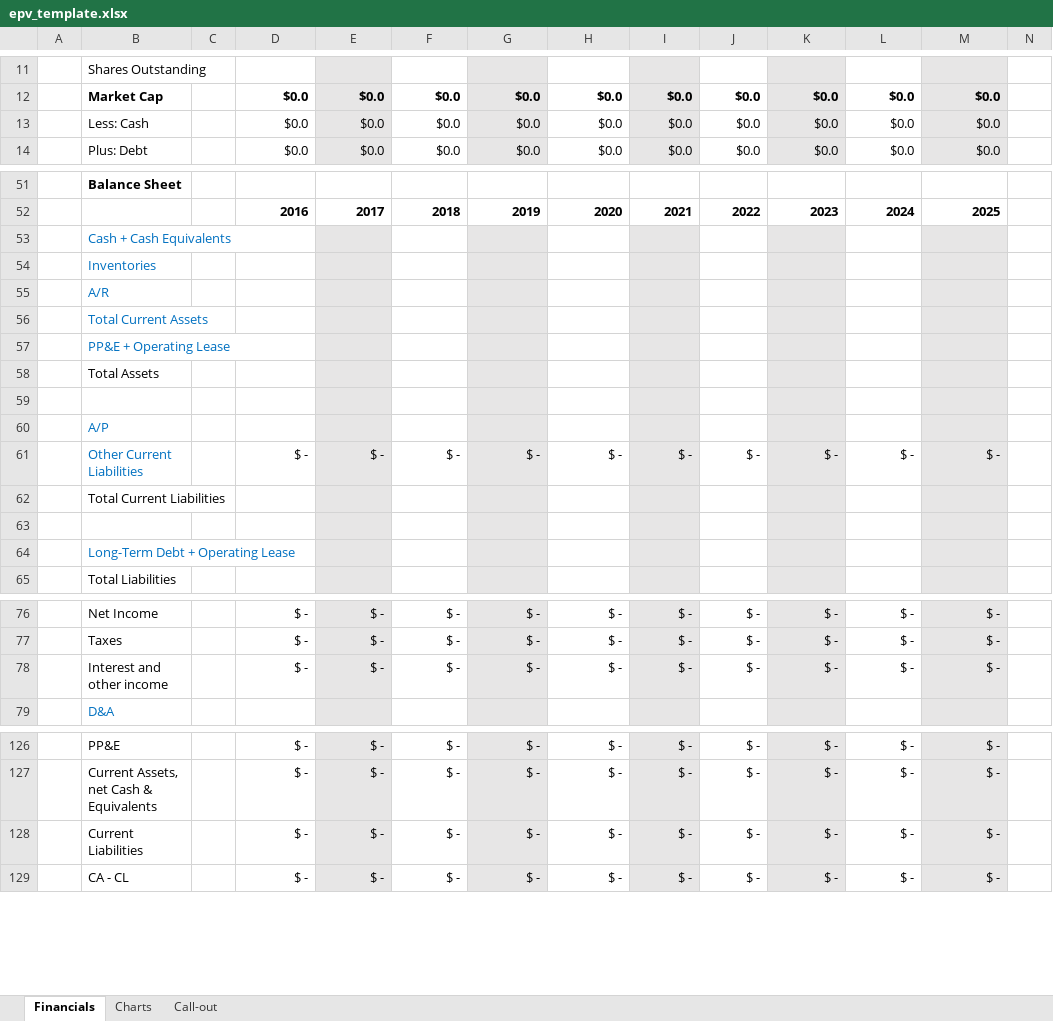
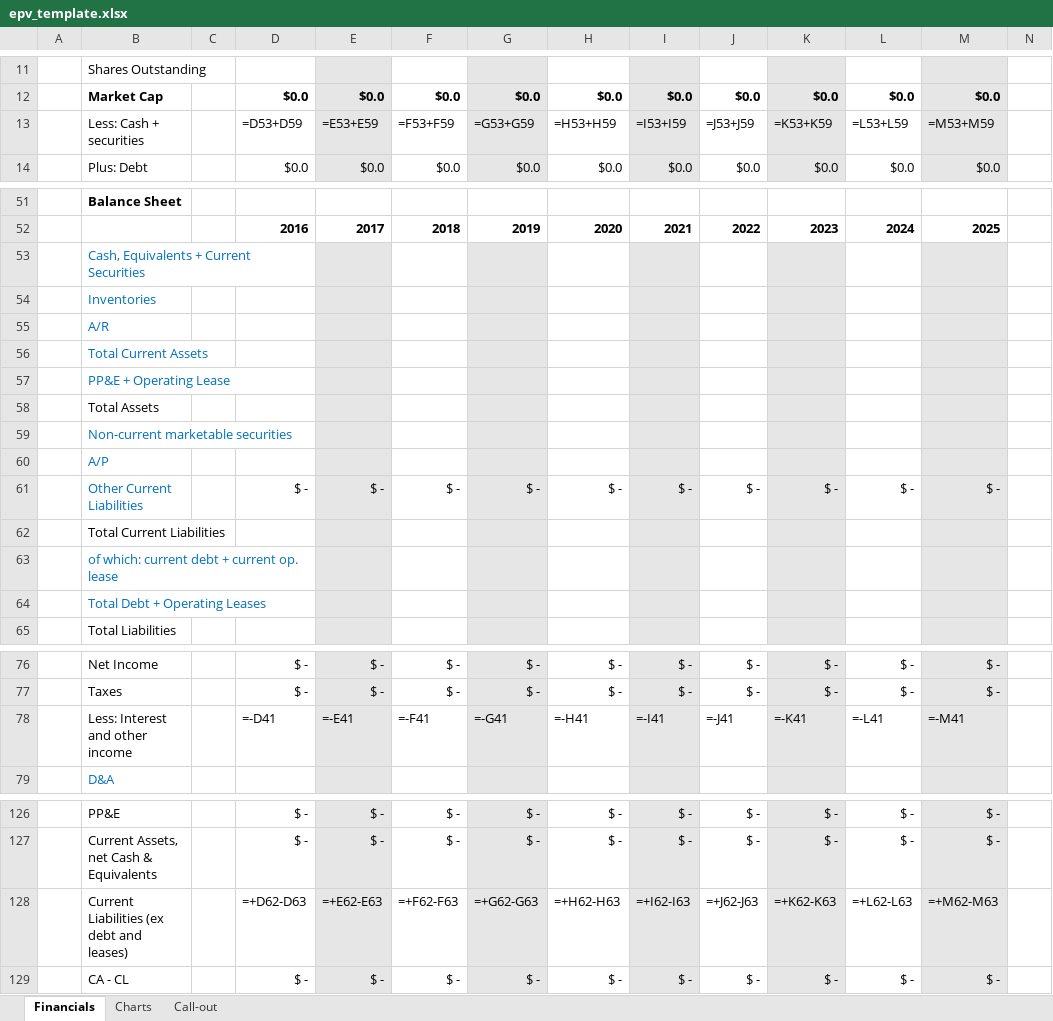
Before and after one commit to zhaohenglee/Sample_R, an Excel workbook: template/epv_template.xlsx, sheet Financials, drawn as a sheet; only a part is shown, gaps mark what is left out; values as stored, in another font and other column widths than the file's, no borders; formulas without a stored value are shown as written; removed rows and columns are numbered as before the commit, all else as after; rows hold the shown columns only; the diff names each change by its address in the sheet, - before the commit and + after, or states it on an @@ line.

```diff
--- a/template/epv_template.xlsx (sheet Financials)
+++ b/template/epv_template.xlsx (sheet Financials)
-row 13:  | Less: Cash |  | $0.0 | $0.0 | $0.0 | $0.0 | $0.0 | $0.0 | $0.0 | $0.0 | $0.0 | $0.0
+row 13:  | Less: Cash + securities |  | =D53+D59 | =E53+E59 | =F53+F59 | =G53+G59 | =H53+H59 | =I53+I59 | =J53+J59 | =K53+K59 | =L53+L59 | =M53+M59
-B53: Cash + Cash Equivalents
+B53: Cash, Equivalents + Current Securities
-B59: (empty)
+B59: Non-current marketable securities
-B63: (empty)
+B63: of which: current debt + current op. lease
-B64: Long-Term Debt + Operating Lease
+B64: Total Debt + Operating Leases
-row 78:  | Interest and other income |  | $ - | $ - | $ - | $ - | $ - | $ - | $ - | $ - | $ - | $ -
+row 78:  | Less: Interest and other income |  | =-D41 | =-E41 | =-F41 | =-G41 | =-H41 | =-I41 | =-J41 | =-K41 | =-L41 | =-M41
-row 128:  | Current Liabilities |  | $ - | $ - | $ - | $ - | $ - | $ - | $ - | $ - | $ - | $ -
+row 128:  | Current Liabilities (ex debt and leases) |  | =+D62-D63 | =+E62-E63 | =+F62-F63 | =+G62-G63 | =+H62-H63 | =+I62-I63 | =+J62-J63 | =+K62-K63 | =+L62-L63 | =+M62-M63
```
Also changed, not shown: 6 other files.
